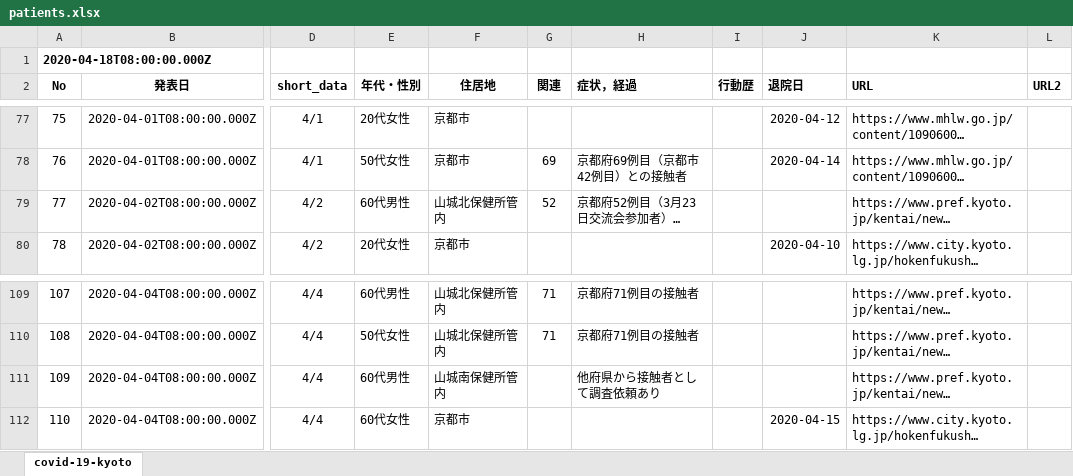
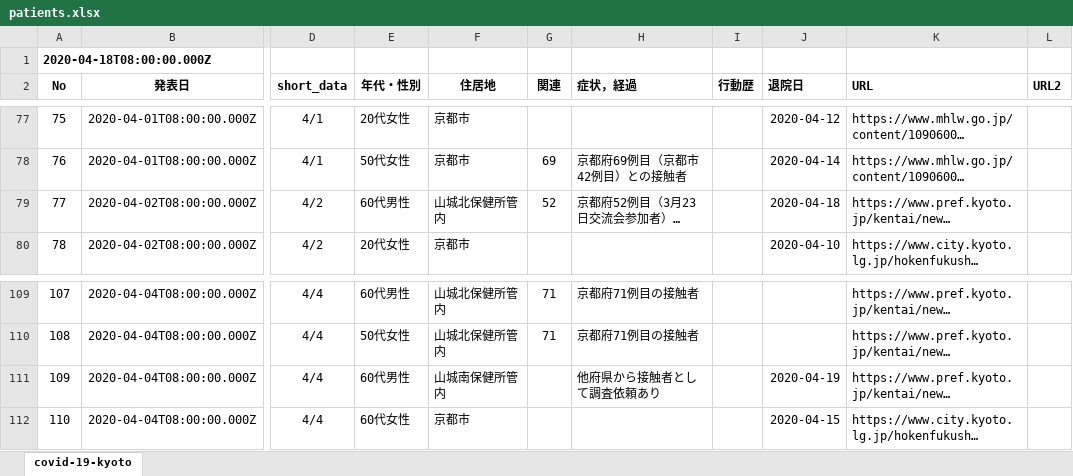
Before and after one commit to stop-covid19-kyoto/covid19kyoto-scraping, an Excel workbook: patients.xlsx, sheet covid-19-kyoto, drawn as a sheet; only a part is shown, gaps mark what is left out; long unchanged cells end in …; values as stored, in another font and other column widths than the file's, no borders; charts and pictures not drawn; the diff covers the shown part only; the diff names each change by its address in the sheet, - before the commit and + after, or states it on an @@ line.

```diff
--- a/patients.xlsx (sheet covid-19-kyoto)
+++ b/patients.xlsx (sheet covid-19-kyoto)
-J79 (退院日): (empty)
+J79 (退院日): 2020-04-18
-J111 (退院日): (empty)
+J111 (退院日): 2020-04-19
```
Also changed, not shown: 16 added rows and 2 edited cells elsewhere in this sheet, 3 other files.
